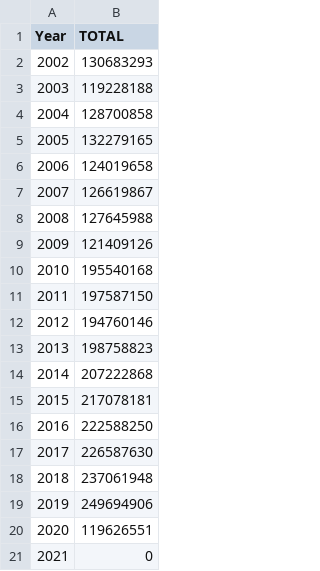
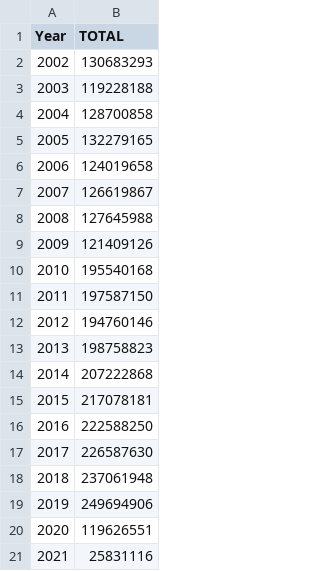
Before and after one commit to etholpalmer/Financials-During-Pandemic-USAirlines, a CSV file: Data/dal_seat_miles_final.csv, drawn as a sheet.

```diff
--- a/Data/dal_seat_miles_final.csv
+++ b/Data/dal_seat_miles_final.csv
@@ -20,2 +20,2 @@ Year,TOTAL
 2020,119626551
-2021,0
+2021,25831116
```
Also changed, not shown: Data/dal_passenger_miles_final.csv, Data/luv_passenger_miles_final.csv, 4 other files.
